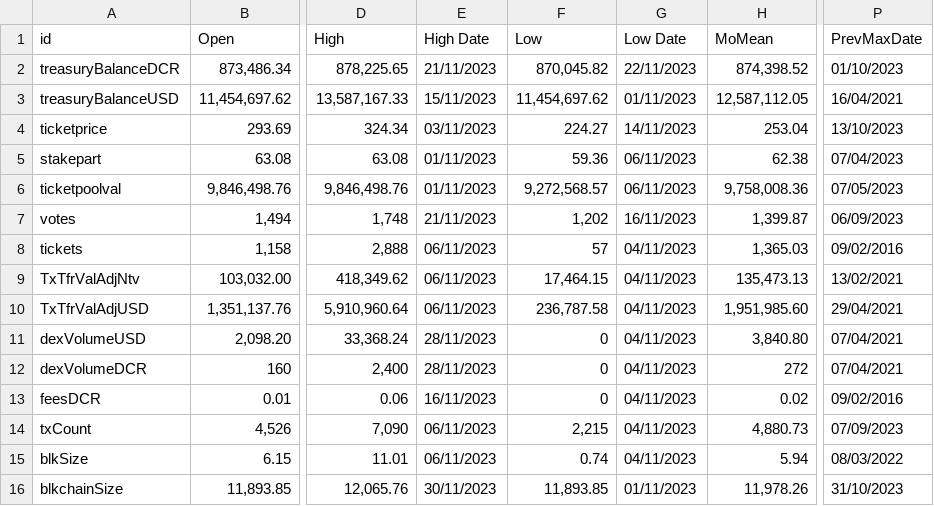
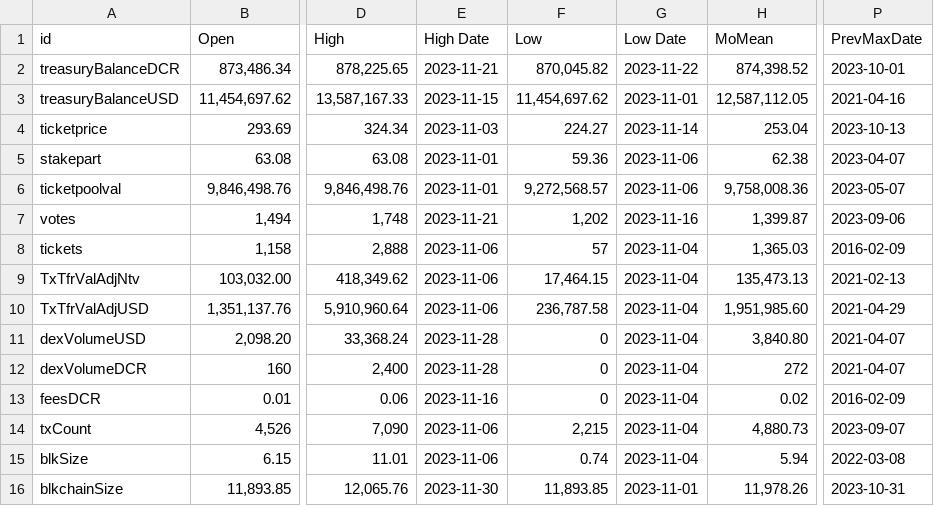
Before and after one commit to bochinchero/dcrsnapshots, a CSV file: 2023-11/monthlyStats.csv, drawn as a sheet; only a part is shown, gaps mark what is left out; the diff covers the shown part only; the diff names each change by its address in the sheet, - before the commit and + after, or states it on an @@ line.

Commit message:
Nov' 23 - rev 4
issues with ticket charts and date format in CSV

```diff
--- a/2023-11/monthlyStats.csv
+++ b/2023-11/monthlyStats.csv
-E2 (High Date): 21/11/2023
+E2 (High Date): 2023-11-21
-G2 (Low Date): 22/11/2023
+G2 (Low Date): 2023-11-22
-P2 (PrevMaxDate): 01/10/2023
+P2 (PrevMaxDate): 2023-10-01
-E3 (High Date): 15/11/2023
+E3 (High Date): 2023-11-15
-G3 (Low Date): 01/11/2023
+G3 (Low Date): 2023-11-01
-P3 (PrevMaxDate): 16/04/2021
+P3 (PrevMaxDate): 2021-04-16
-E4 (High Date): 03/11/2023
+E4 (High Date): 2023-11-03
-G4 (Low Date): 14/11/2023
+G4 (Low Date): 2023-11-14
-P4 (PrevMaxDate): 13/10/2023
+P4 (PrevMaxDate): 2023-10-13
-E5:E6 (High Date): 01/11/2023
+E5:E6 (High Date): 2023-11-01
-G5:G6 (Low Date): 06/11/2023
+G5:G6 (Low Date): 2023-11-06
-P5 (PrevMaxDate): 07/04/2023
+P5 (PrevMaxDate): 2023-04-07
-P6 (PrevMaxDate): 07/05/2023
+P6 (PrevMaxDate): 2023-05-07
-E7 (High Date): 21/11/2023
+E7 (High Date): 2023-11-21
-G7 (Low Date): 16/11/2023
+G7 (Low Date): 2023-11-16
-P7 (PrevMaxDate): 06/09/2023
+P7 (PrevMaxDate): 2023-09-06
-E8:E10 (High Date): 06/11/2023
+E8:E10 (High Date): 2023-11-06
-G8:G15 (Low Date): 04/11/2023
+G8:G15 (Low Date): 2023-11-04
-P8 (PrevMaxDate): 09/02/2016
+P8 (PrevMaxDate): 2016-02-09
-P9 (PrevMaxDate): 13/02/2021
+P9 (PrevMaxDate): 2021-02-13
-P10 (PrevMaxDate): 29/04/2021
+P10 (PrevMaxDate): 2021-04-29
-E11:E12 (High Date): 28/11/2023
+E11:E12 (High Date): 2023-11-28
-P11:P12 (PrevMaxDate): 07/04/2021
+P11:P12 (PrevMaxDate): 2021-04-07
-E13 (High Date): 16/11/2023
+E13 (High Date): 2023-11-16
-P13 (PrevMaxDate): 09/02/2016
+P13 (PrevMaxDate): 2016-02-09
-E14:E15 (High Date): 06/11/2023
+E14:E15 (High Date): 2023-11-06
-P14 (PrevMaxDate): 07/09/2023
+P14 (PrevMaxDate): 2023-09-07
-P15 (PrevMaxDate): 08/03/2022
+P15 (PrevMaxDate): 2022-03-08
-E16 (High Date): 30/11/2023
+E16 (High Date): 2023-11-30
-G16 (Low Date): 01/11/2023
+G16 (Low Date): 2023-11-01
-P16 (PrevMaxDate): 31/10/2023
+P16 (PrevMaxDate): 2023-10-31
```
Also changed, not shown: 90 edited cells elsewhere in this file, 21 other files.
